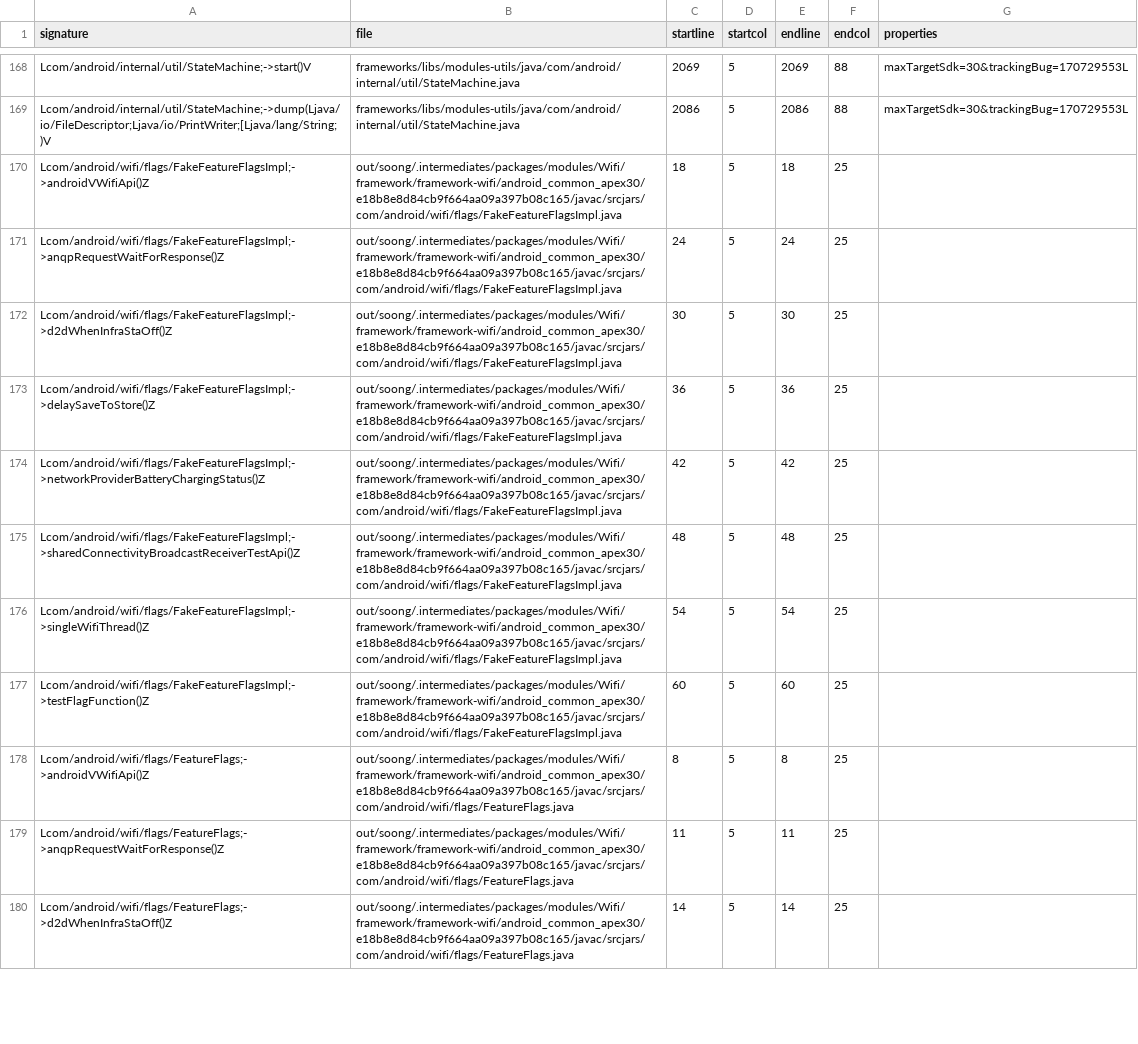
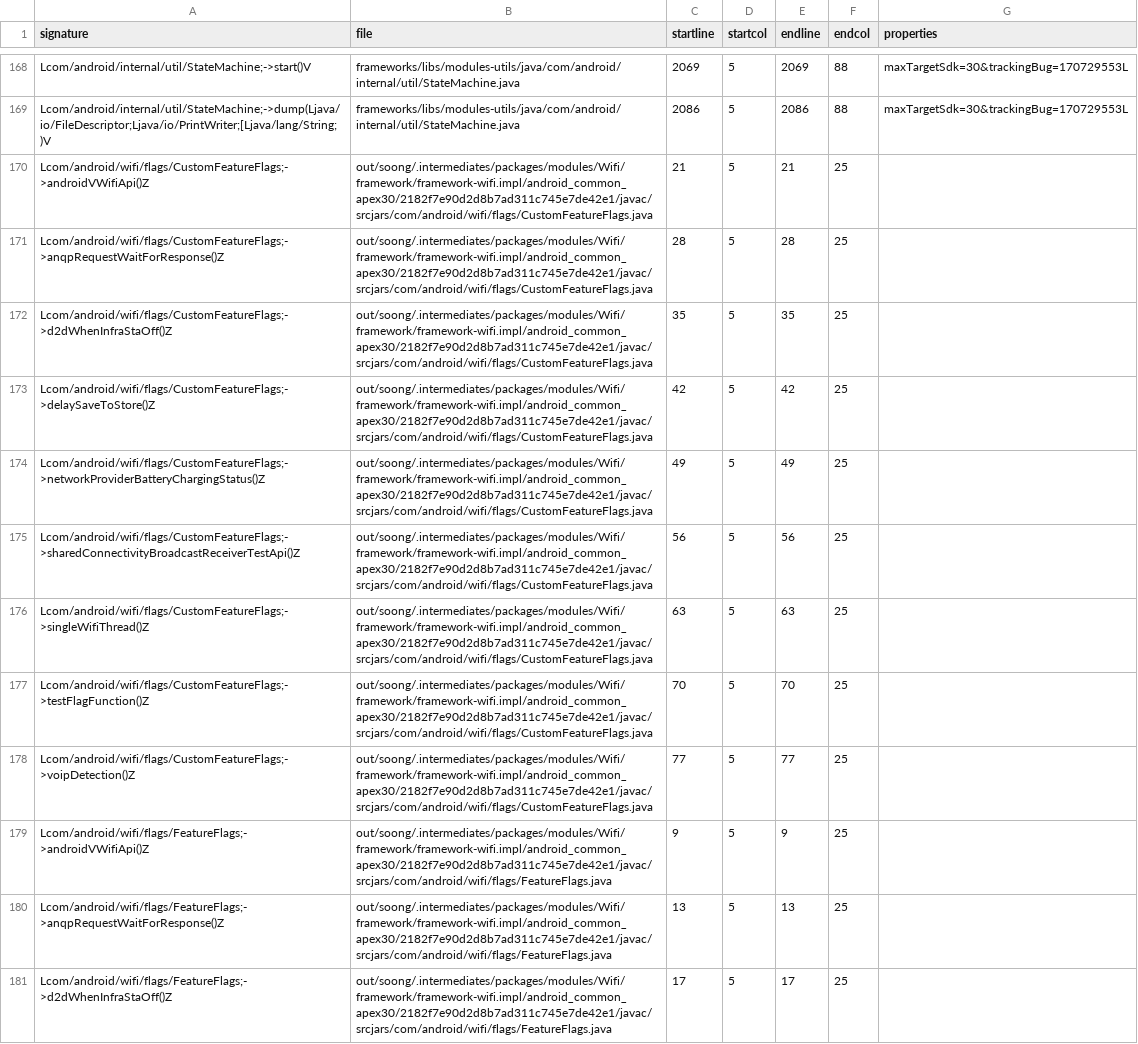
Before and after one commit to msft-mirror-aosp/platform.prebuilts.module_sdk.Wifi, a CSV file: current/hiddenapi/index.csv, drawn as a sheet; only a part is shown, gaps mark what is left out; removed rows and columns are numbered as before the commit, all else as after; the diff covers the shown part only; the diff names each change by its address in the sheet, - before the commit and + after, or states it on an @@ line.

Commit message:
DO NOT MERGE: Drop prebuilt files to android source tree.
The following files have been updated as part of this change:

current/Android.bp
current/snapshot-creation-build-number.txt
current/compat_configs/wifi-compat-config/wifi-compat-config_meta.xml
current/java_systemserver_libs/snapshot/jars/are/invalid/service-wifi.jar
current/hiddenapi/annotation-flags.csv
current/hiddenapi/filtered-flags.csv
current/hiddenapi/filtered-stub-flags.csv
current/hiddenapi/hiddenapi-max-target-o-low-priority.txt
current/hiddenapi/hiddenapi-max-target-r-low-priority.txt
current/hiddenapi/hiddenapi-unsupported.txt
current/hiddenapi/index.csv
current/hiddenapi/metadata.csv
current/hiddenapi/signature-patterns.csv
current/licenses/build/soong/licenses/LICENSE
current/sdk_library/system/framework-wifi-removed.txt
current/sdk_library/system/framework-wifi-stubs.jar
current/sdk_library/system/framework-wifi.srcjar
current/sdk_library/system/framework-wifi.txt
current/sdk_library/system/framework-wifi_annotations.zip
current/sdk_library/public/framework-wifi-removed.txt
current/sdk_library/public/framework-wifi-stubs.jar
current/sdk_library/public/framework-wifi.srcjar
current/sdk_library/public/framework-wifi.txt
current/sdk_library/public/framework-wifi_annotations.zip
current/sdk_library/module-lib/framework-wifi-removed.txt
current/sdk_library/module-lib/framework-wifi-stubs.jar
current/sdk_library/module-lib/framework-wifi.srcjar
current/sdk_library/module-lib/framework-wifi.txt
current/sdk_library/module-lib/framework-wifi_annotations.zip

Built here: ab/T1010059

This build IS suitable for public release.

The change is generated with prebuilt drop tool.

Test: presubmit
Bug: 316907886
Change-Id: I968f539dfbcd0fd5fbb41db231719dcfd76c2ebb

```diff
--- a/current/hiddenapi/index.csv
+++ b/current/hiddenapi/index.csv
-A170 (signature): Lcom/android/wifi/flags/FakeFeatureFlagsImpl;->androidVWifiApi()Z
+A170 (signature): Lcom/android/wifi/flags/CustomFeatureFlags;->androidVWifiApi()Z
-B170:B172 (file): out/soong/.intermediates/packages/modules/Wifi/framework/framework-wifi/android_common_apex30/e18b8e8d84cb9f664aa09a397b08c165/javac/srcjars/com/android/wifi/flags/FakeFeatureFlagsImpl.java
+B170:B172 (file): out/soong/.intermediates/packages/modules/Wifi/framework/framework-wifi.impl/android_common_apex30/2182f7e90d2d8b7ad311c745e7de42e1/javac/srcjars/com/android/wifi/flags/CustomFeatureFlags.java
-C170 (startline): 18
+C170 (startline): 21
-E170 (endline): 18
+E170 (endline): 21
-A171 (signature): Lcom/android/wifi/flags/FakeFeatureFlagsImpl;->anqpRequestWaitForResponse()Z
+A171 (signature): Lcom/android/wifi/flags/CustomFeatureFlags;->anqpRequestWaitForResponse()Z
-C171 (startline): 24
+C171 (startline): 28
-E171 (endline): 24
+E171 (endline): 28
-A172 (signature): Lcom/android/wifi/flags/FakeFeatureFlagsImpl;->d2dWhenInfraStaOff()Z
+A172 (signature): Lcom/android/wifi/flags/CustomFeatureFlags;->d2dWhenInfraStaOff()Z
-C172 (startline): 30
+C172 (startline): 35
-E172 (endline): 30
+E172 (endline): 35
-row 173: Lcom/android/wifi/flags/FakeFeatureFlagsImpl;->delaySaveToStore()Z | out/soong/.intermediates/packages/modules/Wifi/framework/framework-wifi/android_common_apex30/e18b8e8d84cb9f664aa09a397b08c165/javac/srcjars/com/android/wifi/flags/FakeFeatureFlagsImpl.java | 36 | 5 | 36 | 25
-A173 (signature): Lcom/android/wifi/flags/FakeFeatureFlagsImpl;->networkProviderBatteryChargingStatus()Z
+A173 (signature): Lcom/android/wifi/flags/CustomFeatureFlags;->delaySaveToStore()Z
-B173 (file): out/soong/.intermediates/packages/modules/Wifi/framework/framework-wifi/android_common_apex30/e18b8e8d84cb9f664aa09a397b08c165/javac/srcjars/com/android/wifi/flags/FakeFeatureFlagsImpl.java
+B173 (file): out/soong/.intermediates/packages/modules/Wifi/framework/framework-wifi.impl/android_common_apex30/2182f7e90d2d8b7ad311c745e7de42e1/javac/srcjars/com/android/wifi/flags/CustomFeatureFlags.java
+row 174: Lcom/android/wifi/flags/CustomFeatureFlags;->networkProviderBatteryChargingStatus()Z | out/soong/.intermediates/packages/modules/Wifi/framework/framework-wifi.impl/android_common_apex30/2182f7e90d2d8b7ad311c745e7de42e1/javac/srcjars/com/android/wifi/flags/CustomFeatureFlags.java | 49 | 5 | 49 | 25
-A175 (signature): Lcom/android/wifi/flags/FakeFeatureFlagsImpl;->sharedConnectivityBroadcastReceiverTestApi()Z
+A175 (signature): Lcom/android/wifi/flags/CustomFeatureFlags;->sharedConnectivityBroadcastReceiverTestApi()Z
-B175:B177 (file): out/soong/.intermediates/packages/modules/Wifi/framework/framework-wifi/android_common_apex30/e18b8e8d84cb9f664aa09a397b08c165/javac/srcjars/com/android/wifi/flags/FakeFeatureFlagsImpl.java
+B175:B177 (file): out/soong/.intermediates/packages/modules/Wifi/framework/framework-wifi.impl/android_common_apex30/2182f7e90d2d8b7ad311c745e7de42e1/javac/srcjars/com/android/wifi/flags/CustomFeatureFlags.java
-C175 (startline): 48
+C175 (startline): 56
-E175 (endline): 48
+E175 (endline): 56
-A176 (signature): Lcom/android/wifi/flags/FakeFeatureFlagsImpl;->singleWifiThread()Z
+A176 (signature): Lcom/android/wifi/flags/CustomFeatureFlags;->singleWifiThread()Z
-C176 (startline): 54
+C176 (startline): 63
-E176 (endline): 54
+E176 (endline): 63
-A177 (signature): Lcom/android/wifi/flags/FakeFeatureFlagsImpl;->testFlagFunction()Z
+A177 (signature): Lcom/android/wifi/flags/CustomFeatureFlags;->testFlagFunction()Z
-C177 (startline): 60
+C177 (startline): 70
-E177 (endline): 60
+E177 (endline): 70
+row 178: Lcom/android/wifi/flags/CustomFeatureFlags;->voipDetection()Z | out/soong/.intermediates/packages/modules/Wifi/framework/framework-wifi.impl/android_common_apex30/2182f7e90d2d8b7ad311c745e7de42e1/javac/srcjars/com/android/wifi/flags/CustomFeatureFlags.java | 77 | 5 | 77 | 25
-B179:B181 (file): out/soong/.intermediates/packages/modules/Wifi/framework/framework-wifi/android_common_apex30/e18b8e8d84cb9f664aa09a397b08c165/javac/srcjars/com/android/wifi/flags/FeatureFlags.java
+B179:B181 (file): out/soong/.intermediates/packages/modules/Wifi/framework/framework-wifi.impl/android_common_apex30/2182f7e90d2d8b7ad311c745e7de42e1/javac/srcjars/com/android/wifi/flags/FeatureFlags.java
-C179 (startline): 8
+C179 (startline): 9
-E179 (endline): 8
+E179 (endline): 9
-C180 (startline): 11
+C180 (startline): 13
-E180 (endline): 11
+E180 (endline): 13
-C181 (startline): 14
+C181 (startline): 17
-E181 (endline): 14
+E181 (endline): 17
```
Also changed, not shown: 3 added rows and 87 edited cells elsewhere in this file, 15 other files.
